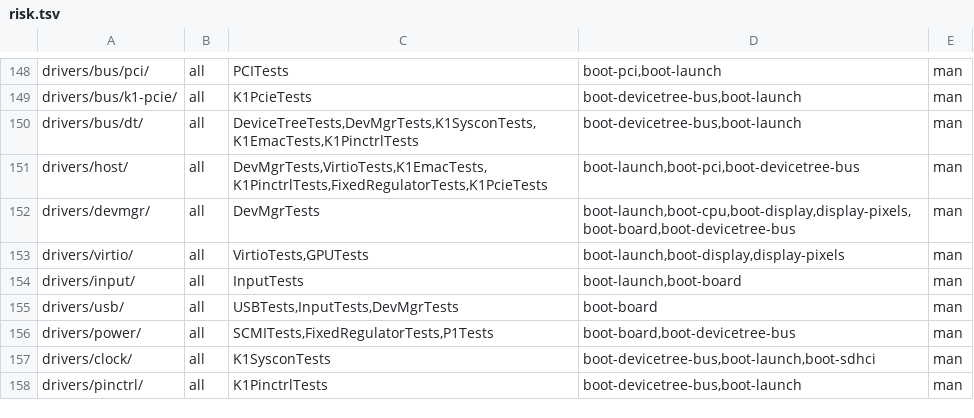
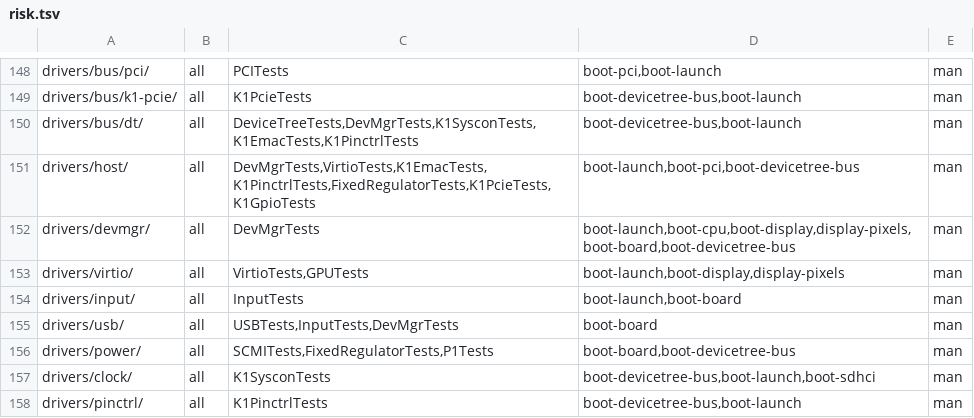
Before and after one commit to JamesKane/VectraOS, a TSV file: docs/risk.tsv, drawn as a sheet; only a part is shown, gaps mark what is left out.

```diff
--- a/docs/risk.tsv
+++ b/docs/risk.tsv
@@ -150,3 +150,3 @@ drivers/bus/k1-pcie/	all	K1PcieTests	boot-devicetree-bus,boot-launch	man
 drivers/bus/dt/	all	DeviceTreeTests,DevMgrTests,K1SysconTests,K1EmacTests,K1PinctrlTests	boot-devicetree-bus,boot-launch	man
-drivers/host/	all	DevMgrTests,VirtioTests,K1EmacTests,K1PinctrlTests,FixedRegulatorTests,K1PcieTests	boot-launch,boot-pci,boot-devicetree-bus	man
+drivers/host/	all	DevMgrTests,VirtioTests,K1EmacTests,K1PinctrlTests,FixedRegulatorTests,K1PcieTests,K1GpioTests	boot-launch,boot-pci,boot-devicetree-bus	man
 drivers/devmgr/	all	DevMgrTests	boot-launch,boot-cpu,boot-display,display-pixels,boot-board,boot-devicetree-bus	man
```
Also changed, not shown: docs/hardware/support.tsv, 10 other files.
